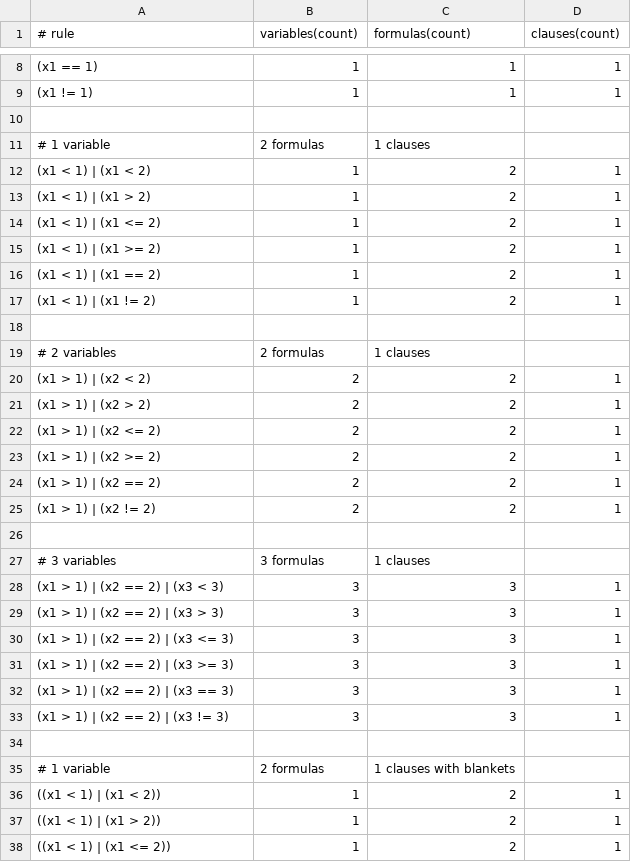
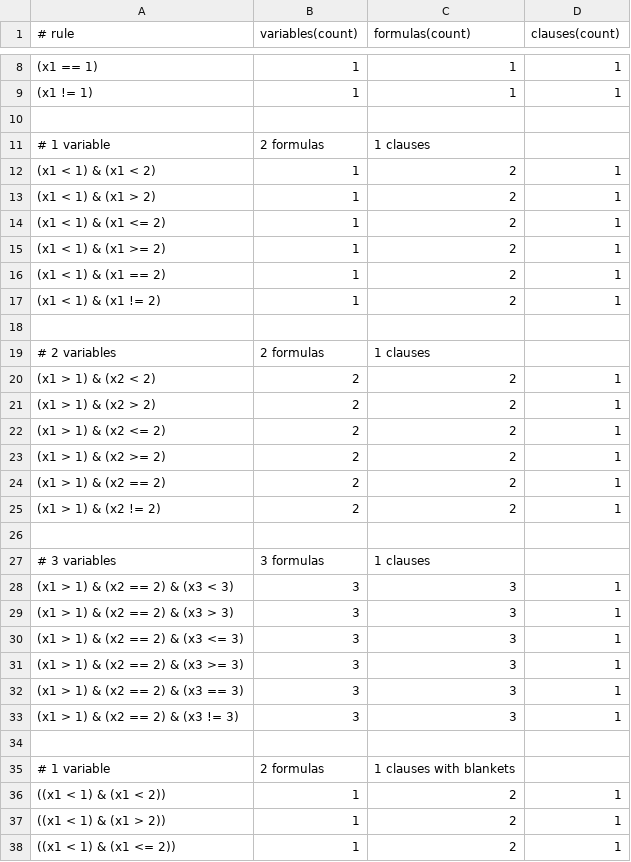
Before and after one commit to cybergarage/foreman-go, a CSV file: foreman/qos/qos_test.csv, drawn as a sheet; only a part is shown, gaps mark what is left out; the diff covers the shown part only.

```diff
--- a/foreman/qos/qos_test.csv
+++ b/foreman/qos/qos_test.csv
@@ -11,28 +11,28 @@
 # 1 variable, 2 formulas, 1 clauses
-(x1 < 1) | (x1 < 2),1,2,1
-(x1 < 1) | (x1 > 2),1,2,1
-(x1 < 1) | (x1 <= 2),1,2,1
-(x1 < 1) | (x1 >= 2),1,2,1
-(x1 < 1) | (x1 == 2),1,2,1
-(x1 < 1) | (x1 != 2),1,2,1
+(x1 < 1) & (x1 < 2),1,2,1
+(x1 < 1) & (x1 > 2),1,2,1
+(x1 < 1) & (x1 <= 2),1,2,1
+(x1 < 1) & (x1 >= 2),1,2,1
+(x1 < 1) & (x1 == 2),1,2,1
+(x1 < 1) & (x1 != 2),1,2,1
 
 # 2 variables, 2 formulas, 1 clauses
-(x1 > 1) | (x2 < 2),2,2,1
-(x1 > 1) | (x2 > 2),2,2,1
-(x1 > 1) | (x2 <= 2),2,2,1
-(x1 > 1) | (x2 >= 2),2,2,1
-(x1 > 1) | (x2 == 2),2,2,1
-(x1 > 1) | (x2 != 2),2,2,1
+(x1 > 1) & (x2 < 2),2,2,1
+(x1 > 1) & (x2 > 2),2,2,1
+(x1 > 1) & (x2 <= 2),2,2,1
+(x1 > 1) & (x2 >= 2),2,2,1
+(x1 > 1) & (x2 == 2),2,2,1
+(x1 > 1) & (x2 != 2),2,2,1
 
 # 3 variables, 3 formulas, 1 clauses
-(x1 > 1) | (x2 == 2) | (x3 < 3),3,3,1
-(x1 > 1) | (x2 == 2) | (x3 > 3),3,3,1
-(x1 > 1) | (x2 == 2) | (x3 <= 3),3,3,1
-(x1 > 1) | (x2 == 2) | (x3 >= 3),3,3,1
-(x1 > 1) | (x2 == 2) | (x3 == 3),3,3,1
-(x1 > 1) | (x2 == 2) | (x3 != 3),3,3,1
+(x1 > 1) & (x2 == 2) & (x3 < 3),3,3,1
+(x1 > 1) & (x2 == 2) & (x3 > 3),3,3,1
+(x1 > 1) & (x2 == 2) & (x3 <= 3),3,3,1
+(x1 > 1) & (x2 == 2) & (x3 >= 3),3,3,1
+(x1 > 1) & (x2 == 2) & (x3 == 3),3,3,1
+(x1 > 1) & (x2 == 2) & (x3 != 3),3,3,1
 
 # 1 variable, 2 formulas, 1 clauses with blankets
-((x1 < 1) | (x1 < 2)),1,2,1
-((x1 < 1) | (x1 > 2)),1,2,1
-((x1 < 1) | (x1 <= 2)),1,2,1
+((x1 < 1) & (x1 < 2)),1,2,1
+((x1 < 1) & (x1 > 2)),1,2,1
+((x1 < 1) & (x1 <= 2)),1,2,1
```
Also changed, not shown: 15 edited cells elsewhere in this file, 1 other file.
